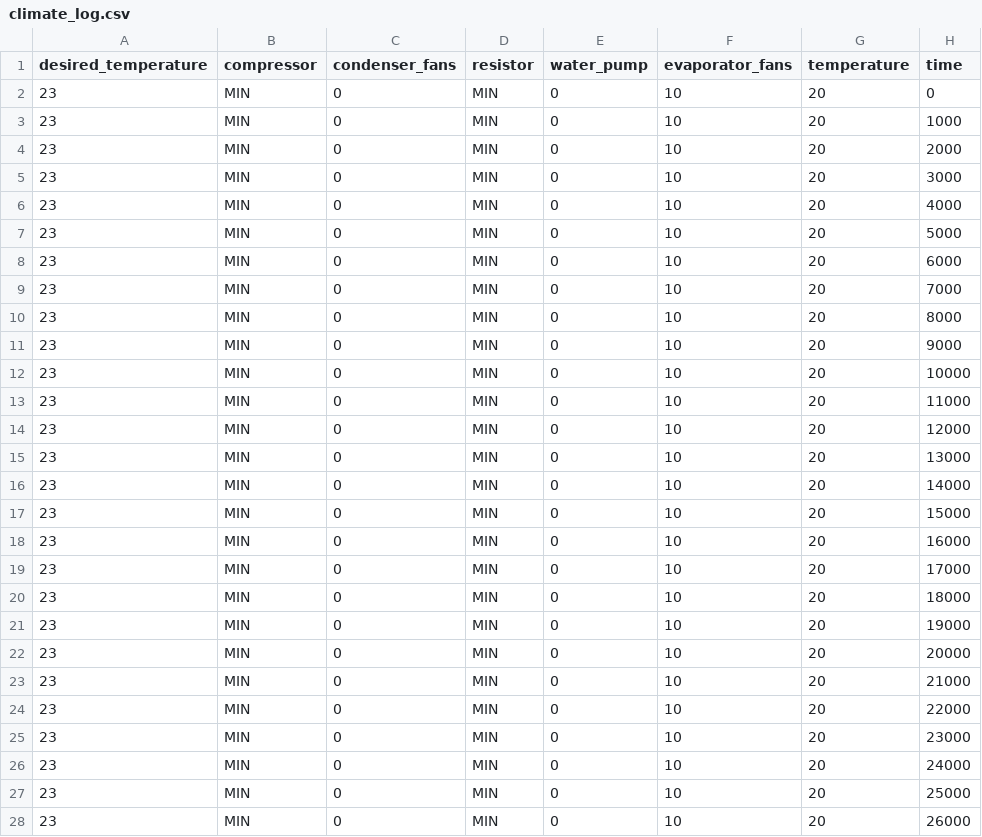
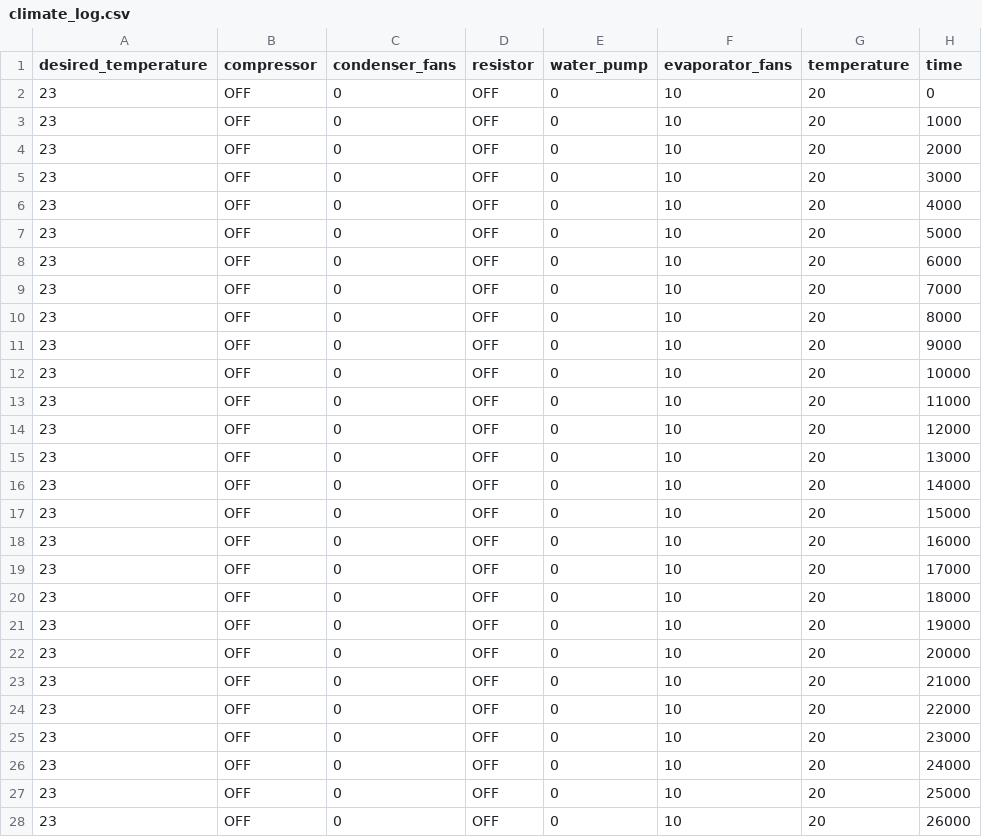
Before and after one commit to AlexAlc/climate-control-test, a CSV file: climate_log.csv, drawn as a sheet; only a part is shown; the diff covers the shown part only.

```diff
--- a/climate_log.csv
+++ b/climate_log.csv
@@ -1,28 +1,28 @@
 desired_temperature,compressor,condenser_fans,resistor,water_pump,evaporator_fans,temperature,time
-23,MIN,0,MIN,0,10,20,0
-23,MIN,0,MIN,0,10,20,1000
-23,MIN,0,MIN,0,10,20,2000
-23,MIN,0,MIN,0,10,20,3000
-23,MIN,0,MIN,0,10,20,4000
-23,MIN,0,MIN,0,10,20,5000
-23,MIN,0,MIN,0,10,20,6000
-23,MIN,0,MIN,0,10,20,7000
-23,MIN,0,MIN,0,10,20,8000
-23,MIN,0,MIN,0,10,20,9000
-23,MIN,0,MIN,0,10,20,10000
-23,MIN,0,MIN,0,10,20,11000
-23,MIN,0,MIN,0,10,20,12000
-23,MIN,0,MIN,0,10,20,13000
-23,MIN,0,MIN,0,10,20,14000
-23,MIN,0,MIN,0,10,20,15000
-23,MIN,0,MIN,0,10,20,16000
-23,MIN,0,MIN,0,10,20,17000
-23,MIN,0,MIN,0,10,20,18000
-23,MIN,0,MIN,0,10,20,19000
-23,MIN,0,MIN,0,10,20,20000
-23,MIN,0,MIN,0,10,20,21000
-23,MIN,0,MIN,0,10,20,22000
-23,MIN,0,MIN,0,10,20,23000
-23,MIN,0,MIN,0,10,20,24000
-23,MIN,0,MIN,0,10,20,25000
-23,MIN,0,MIN,0,10,20,26000
+23,OFF,0,OFF,0,10,20,0
+23,OFF,0,OFF,0,10,20,1000
+23,OFF,0,OFF,0,10,20,2000
+23,OFF,0,OFF,0,10,20,3000
+23,OFF,0,OFF,0,10,20,4000
+23,OFF,0,OFF,0,10,20,5000
+23,OFF,0,OFF,0,10,20,6000
+23,OFF,0,OFF,0,10,20,7000
+23,OFF,0,OFF,0,10,20,8000
+23,OFF,0,OFF,0,10,20,9000
+23,OFF,0,OFF,0,10,20,10000
+23,OFF,0,OFF,0,10,20,11000
+23,OFF,0,OFF,0,10,20,12000
+23,OFF,0,OFF,0,10,20,13000
+23,OFF,0,OFF,0,10,20,14000
+23,OFF,0,OFF,0,10,20,15000
+23,OFF,0,OFF,0,10,20,16000
+23,OFF,0,OFF,0,10,20,17000
+23,OFF,0,OFF,0,10,20,18000
+23,OFF,0,OFF,0,10,20,19000
+23,OFF,0,OFF,0,10,20,20000
+23,OFF,0,OFF,0,10,20,21000
+23,OFF,0,OFF,0,10,20,22000
+23,OFF,0,OFF,0,10,20,23000
+23,OFF,0,OFF,0,10,20,24000
+23,OFF,0,OFF,0,10,20,25000
+23,OFF,0,OFF,0,10,20,26000
```
Also changed, not shown: 66 edited cells elsewhere in this file, 1 other file.
